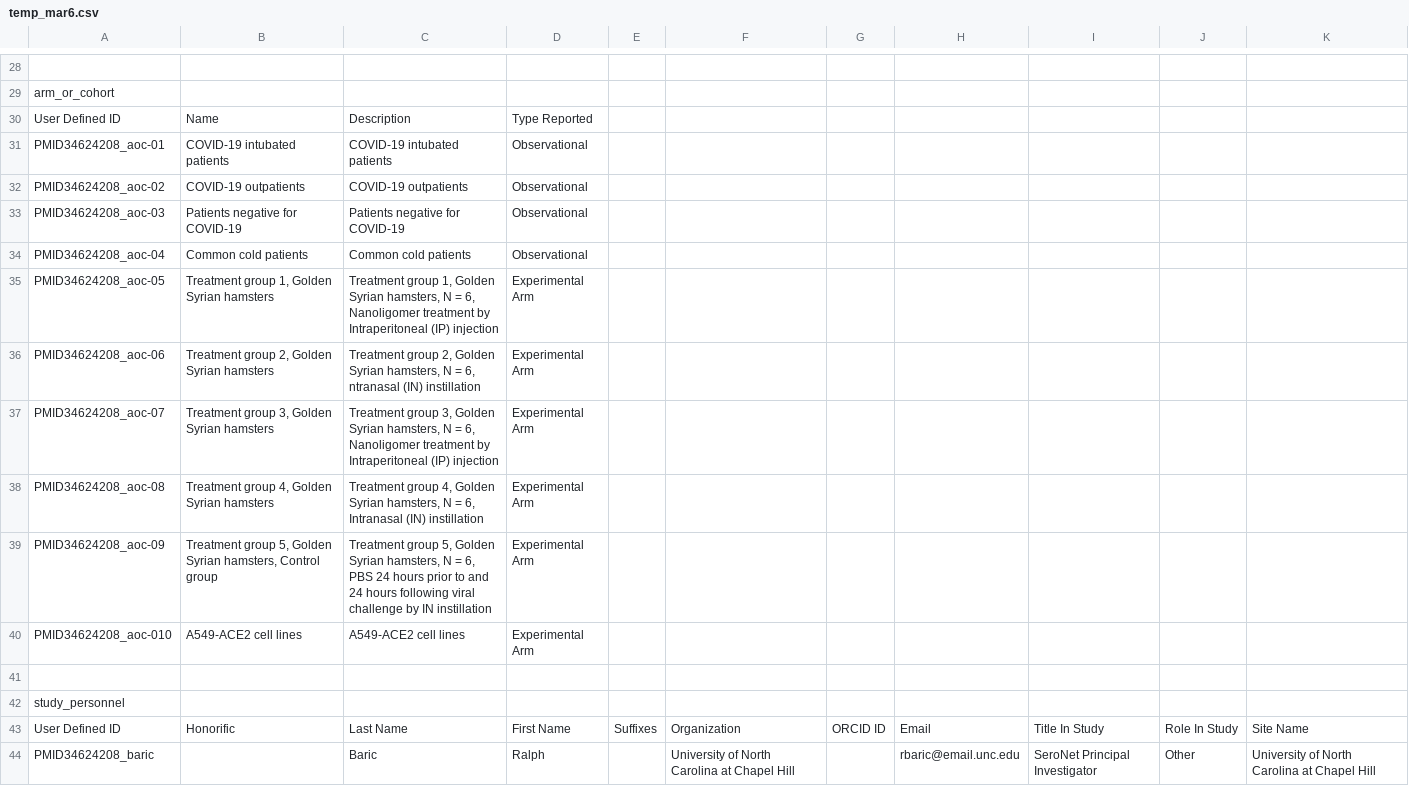
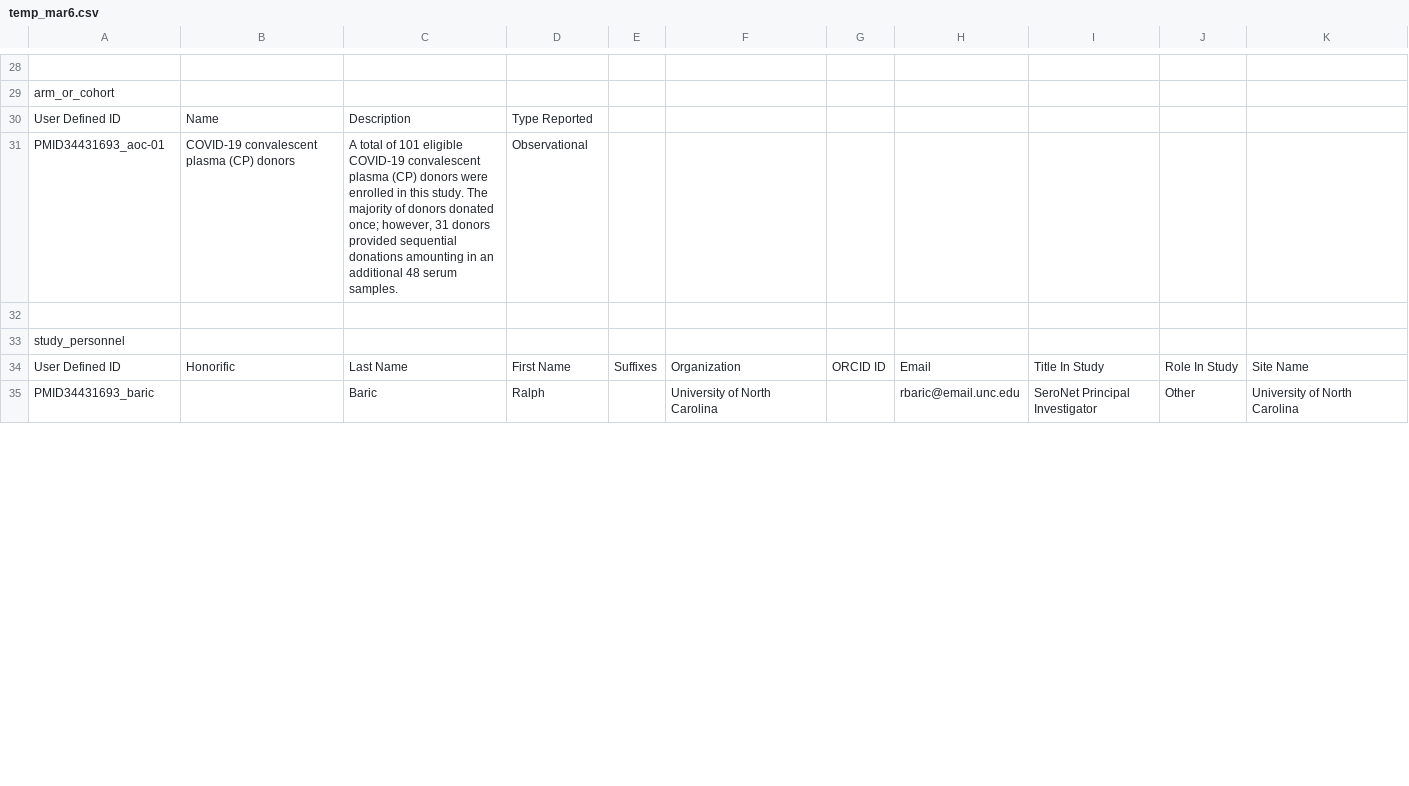
Before and after one commit to liualg/SeroNet, a CSV file: seronetTemplates/temp_mar6.csv, drawn as a sheet; only a part is shown, gaps mark what is left out; the diff covers the shown part only.

```diff
--- a/seronetTemplates/temp_mar6.csv
+++ b/seronetTemplates/temp_mar6.csv
@@ -30,12 +30,3 @@ arm_or_cohort,,,,,,,,,,
 User Defined ID,Name,Description,Type Reported,,,,,,,
-PMID34624208_aoc-01,COVID-19 intubated patients,COVID-19 intubated patients,Observational,,,,,,,
-PMID34624208_aoc-02,COVID-19 outpatients,COVID-19 outpatients,Observational,,,,,,,
-PMID34624208_aoc-03,Patients negative for COVID-19 ,Patients negative for COVID-19 ,Observational,,,,,,,
-PMID34624208_aoc-04,Common cold patients,Common cold patients,Observational,,,,,,,
-PMID34624208_aoc-05,"Treatment group 1, Golden Syrian hamsters","Treatment group 1, Golden Syrian hamsters, N = 6, Nanoligomer treatment by Intraperitoneal (IP) injection",Experimental Arm,,,,,,,
-PMID34624208_aoc-06,"Treatment group 2, Golden Syrian hamsters","Treatment group 2, Golden Syrian hamsters, N = 6, ntranasal (IN) instillation",Experimental Arm,,,,,,,
-PMID34624208_aoc-07,"Treatment group 3, Golden Syrian hamsters","Treatment group 3, Golden Syrian hamsters, N = 6,  Nanoligomer treatment by Intraperitoneal (IP) injection",Experimental Arm,,,,,,,
-PMID34624208_aoc-08,"Treatment group 4, Golden Syrian hamsters","Treatment group 4, Golden Syrian hamsters, N = 6, Intranasal (IN) instillation",Experimental Arm,,,,,,,
-PMID34624208_aoc-09,"Treatment group 5, Golden Syrian hamsters, Control group","Treatment group 5, Golden Syrian hamsters, N = 6, PBS 24 hours prior to and 24 hours following viral challenge by IN instillation",Experimental Arm,,,,,,,
-PMID34624208_aoc-010,A549-ACE2 cell lines,A549-ACE2 cell lines,Experimental Arm,,,,,,,
+PMID34431693_aoc-01,COVID-19 convalescent plasma (CP) donors,"A  total of 101 eligible COVID-19 convalescent plasma (CP) donors were enrolled in this study. The majority of donors donated once; however, 31 donors provided sequential donations amounting in an additional 48 serum samples.",Observational,,,,,,,
 ,,,,,,,,,,
@@ -43,2 +34,2 @@ study_personnel,,,,,,,,,,
 User Defined ID,Honorific,Last Name,First Name,Suffixes,Organization,ORCID ID,Email,Title In Study,Role In Study,Site Name
-PMID34624208_baric,,Baric,Ralph,,University of North Carolina at Chapel Hill,,rbaric@email.unc.edu,SeroNet Principal Investigator,Other,University of North Carolina at Chapel Hill
+PMID34431693_baric,,Baric,Ralph,,University of North Carolina,,rbaric@email.unc.edu,SeroNet Principal Investigator,Other,University of North Carolina
```
Also changed, not shown: 5 added rows, 10 removed rows and 4 edited cells elsewhere in this file, 7 other files.
